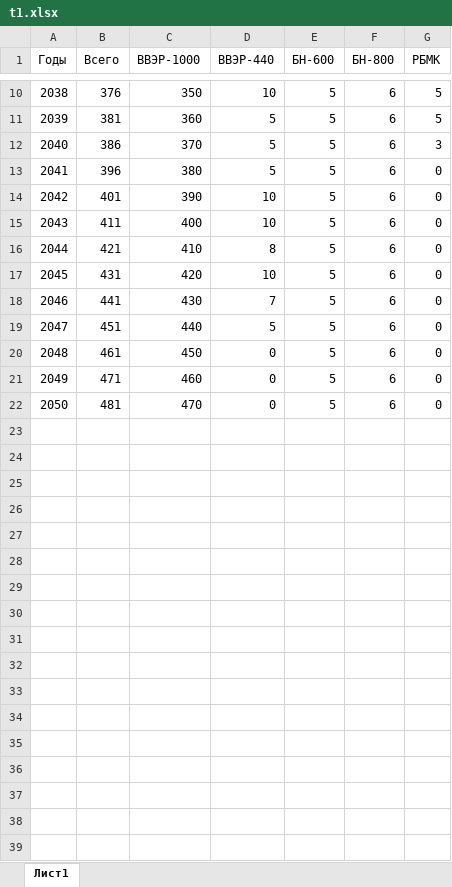
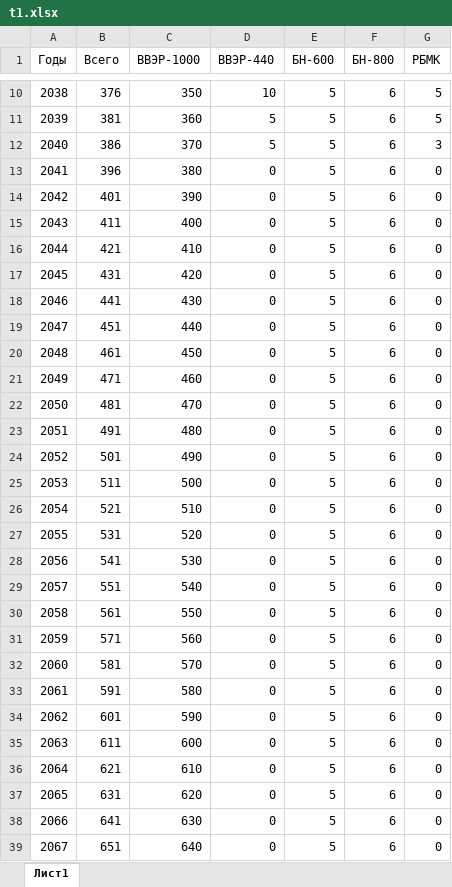
Before and after one commit to ki1l1ka/Project_10, an Excel workbook: excel/t1.xlsx, sheet Лист1, drawn as a sheet; only a part is shown, gaps mark what is left out; values as stored, in another font and other column widths than the file's, no borders; the diff covers the shown part only; the diff names each change by its address in the sheet, - before the commit and + after, or states it on an @@ line.

```diff
--- a/excel/t1.xlsx (sheet Лист1)
+++ b/excel/t1.xlsx (sheet Лист1)
-D13 (ВВЭР-440): 5
+D13 (ВВЭР-440): 0
-D14:D15 (ВВЭР-440): 10
+D14:D15 (ВВЭР-440): 0
-D16 (ВВЭР-440): 8
+D16 (ВВЭР-440): 0
-D17 (ВВЭР-440): 10
+D17 (ВВЭР-440): 0
-D18 (ВВЭР-440): 7
+D18 (ВВЭР-440): 0
-D19 (ВВЭР-440): 5
+D19 (ВВЭР-440): 0
+row 23: 2051 | 491 | 480 | 0 | 5 | 6 | 0
+row 24: 2052 | 501 | 490 | 0 | 5 | 6 | 0
+row 25: 2053 | 511 | 500 | 0 | 5 | 6 | 0
+row 26: 2054 | 521 | 510 | 0 | 5 | 6 | 0
+row 27: 2055 | 531 | 520 | 0 | 5 | 6 | 0
+row 28: 2056 | 541 | 530 | 0 | 5 | 6 | 0
+row 29: 2057 | 551 | 540 | 0 | 5 | 6 | 0
+row 30: 2058 | 561 | 550 | 0 | 5 | 6 | 0
+row 31: 2059 | 571 | 560 | 0 | 5 | 6 | 0
+row 32: 2060 | 581 | 570 | 0 | 5 | 6 | 0
+row 33: 2061 | 591 | 580 | 0 | 5 | 6 | 0
+row 34: 2062 | 601 | 590 | 0 | 5 | 6 | 0
+row 35: 2063 | 611 | 600 | 0 | 5 | 6 | 0
+row 36: 2064 | 621 | 610 | 0 | 5 | 6 | 0
+row 37: 2065 | 631 | 620 | 0 | 5 | 6 | 0
+row 38: 2066 | 641 | 630 | 0 | 5 | 6 | 0
+row 39: 2067 | 651 | 640 | 0 | 5 | 6 | 0
```
Also changed, not shown: 33 added rows elsewhere in this sheet, excel/Завод 1/t2.xlsx, 3 other files.
